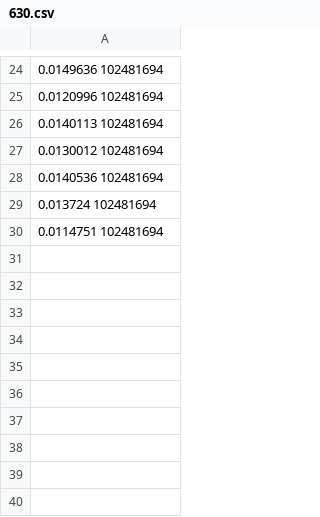
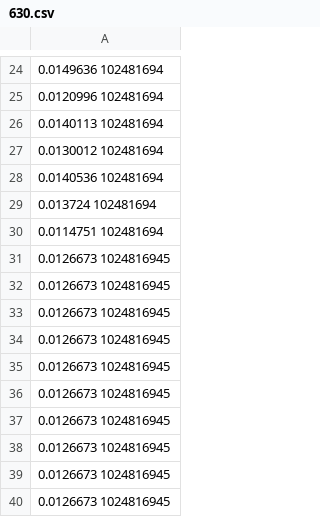
Before and after one commit to ask147g/rokus-amt-dose, a CSV file: verification/mistake/630.csv, drawn as a sheet; only a part is shown, gaps mark what is left out; the diff names each change by its address in the sheet, - before the commit and + after, or states it on an @@ line.

```diff
--- a/verification/mistake/630.csv
+++ b/verification/mistake/630.csv
+row 31: 0.0126673 1024816945
+row 32: 0.0126673 1024816945
+row 33: 0.0126673 1024816945
+row 34: 0.0126673 1024816945
+row 35: 0.0126673 1024816945
+row 36: 0.0126673 1024816945
+row 37: 0.0126673 1024816945
+row 38: 0.0126673 1024816945
+row 39: 0.0126673 1024816945
+row 40: 0.0126673 1024816945
```
Also changed, not shown: 15 other files.
